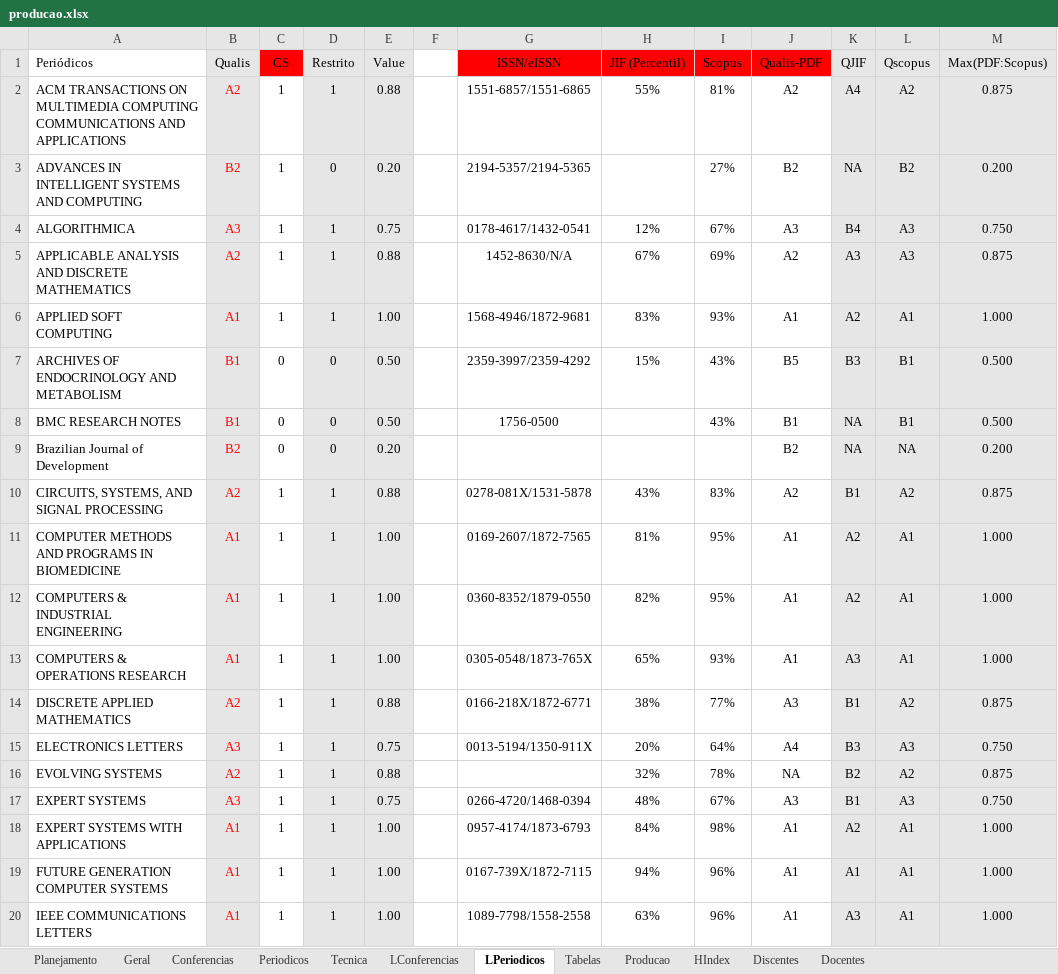
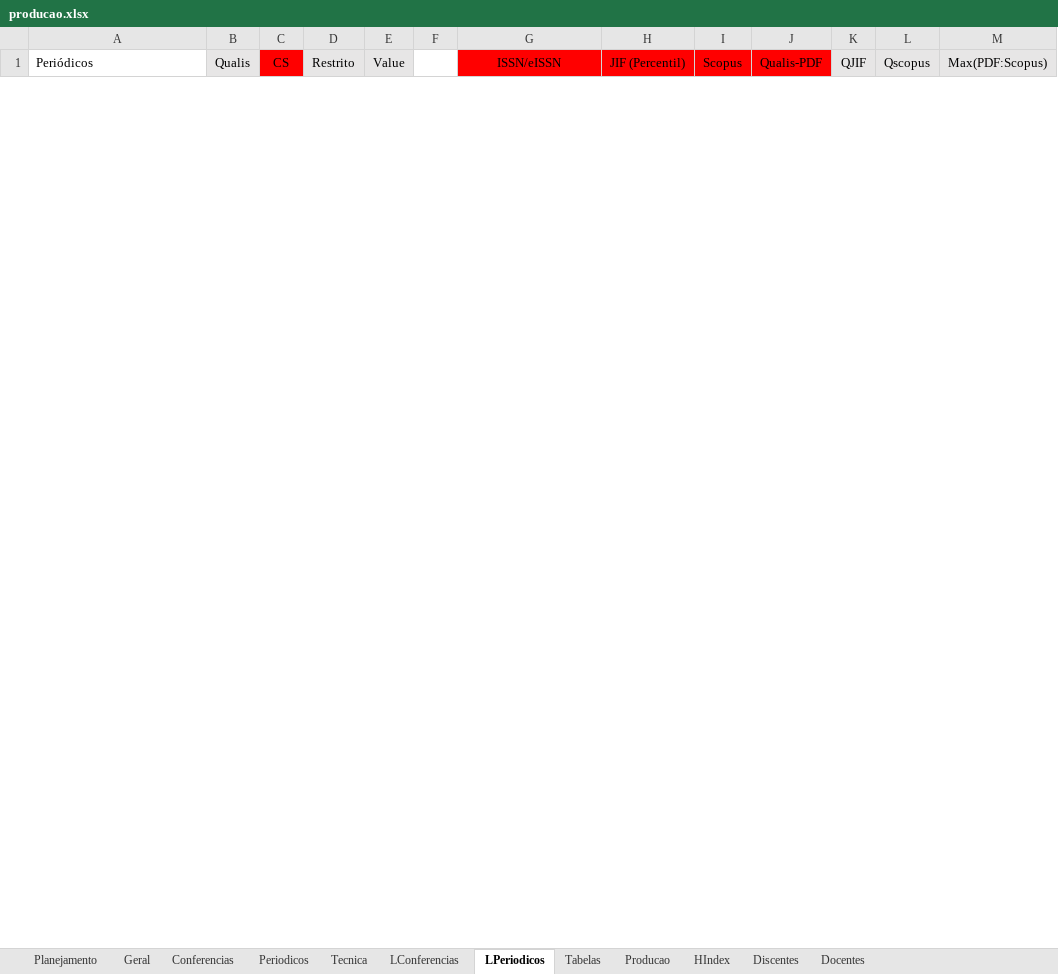
Before and after one commit to AILAB-CEFET-RJ/pondoc, an Excel workbook: source/app/core/producao.xlsx, sheet LPeriodicos, drawn as a sheet; only a part is shown; values as stored, in another font and other column widths than the file's, no borders; removed rows and columns are numbered as before the commit, all else as after; the diff covers the shown part only; the diff names each change by its address in the sheet, - before the commit and + after, or states it on an @@ line.

```diff
--- a/source/app/core/producao.xlsx (sheet LPeriodicos)
+++ b/source/app/core/producao.xlsx (sheet LPeriodicos)
-row 2: ACM TRANSACTIONS ON MULTIMEDIA COMPUTING COMMUNICATIONS AND APPLICATIONS | A2 | 1 | 1 | 0.88 |  | 1551-6857/1551-6865 | 55% | 81% | A2 | A4 | A2 | 0.875
-row 3: ADVANCES IN INTELLIGENT SYSTEMS AND COMPUTING | B2 | 1 | 0 | 0.20 |  | 2194-5357/2194-5365 |  | 27% | B2 | NA | B2 | 0.200
-row 4: ALGORITHMICA | A3 | 1 | 1 | 0.75 |  | 0178-4617/1432-0541 | 12% | 67% | A3 | B4 | A3 | 0.750
-row 5: APPLICABLE ANALYSIS AND DISCRETE MATHEMATICS | A2 | 1 | 1 | 0.88 |  | 1452-8630/N/A | 67% | 69% | A2 | A3 | A3 | 0.875
-row 6: APPLIED SOFT COMPUTING | A1 | 1 | 1 | 1.00 |  | 1568-4946/1872-9681 | 83% | 93% | A1 | A2 | A1 | 1.000
-row 7: ARCHIVES OF ENDOCRINOLOGY AND METABOLISM | B1 | 0 | 0 | 0.50 |  | 2359-3997/2359-4292 | 15% | 43% | B5 | B3 | B1 | 0.500
-row 8: BMC RESEARCH NOTES | B1 | 0 | 0 | 0.50 |  | 1756-0500 |  | 43% | B1 | NA | B1 | 0.500
-row 9: Brazilian Journal of Development | B2 | 0 | 0 | 0.20 |  |  |  |  | B2 | NA | NA | 0.200
-row 10: CIRCUITS, SYSTEMS, AND SIGNAL PROCESSING | A2 | 1 | 1 | 0.88 |  | 0278-081X/1531-5878 | 43% | 83% | A2 | B1 | A2 | 0.875
-row 11: COMPUTER METHODS AND PROGRAMS IN BIOMEDICINE | A1 | 1 | 1 | 1.00 |  | 0169-2607/1872-7565 | 81% | 95% | A1 | A2 | A1 | 1.000
-row 12: COMPUTERS & INDUSTRIAL ENGINEERING | A1 | 1 | 1 | 1.00 |  | 0360-8352/1879-0550 | 82% | 95% | A1 | A2 | A1 | 1.000
-row 13: COMPUTERS & OPERATIONS RESEARCH | A1 | 1 | 1 | 1.00 |  | 0305-0548/1873-765X | 65% | 93% | A1 | A3 | A1 | 1.000
-row 14: DISCRETE APPLIED MATHEMATICS | A2 | 1 | 1 | 0.88 |  | 0166-218X/1872-6771 | 38% | 77% | A3 | B1 | A2 | 0.875
-row 15: ELECTRONICS LETTERS | A3 | 1 | 1 | 0.75 |  | 0013-5194/1350-911X | 20% | 64% | A4 | B3 | A3 | 0.750
-row 16: EVOLVING SYSTEMS | A2 | 1 | 1 | 0.88 |  |  | 32% | 78% | NA | B2 | A2 | 0.875
-row 17: EXPERT SYSTEMS | A3 | 1 | 1 | 0.75 |  | 0266-4720/1468-0394 | 48% | 67% | A3 | B1 | A3 | 0.750
-row 18: EXPERT SYSTEMS WITH APPLICATIONS | A1 | 1 | 1 | 1.00 |  | 0957-4174/1873-6793 | 84% | 98% | A1 | A2 | A1 | 1.000
-row 19: FUTURE GENERATION COMPUTER SYSTEMS | A1 | 1 | 1 | 1.00 |  | 0167-739X/1872-7115 | 94% | 96% | A1 | A1 | A1 | 1.000
-row 20: IEEE COMMUNICATIONS LETTERS | A1 | 1 | 1 | 1.00 |  | 1089-7798/1558-2558 | 63% | 96% | A1 | A3 | A1 | 1.000
```
Also changed, not shown: 8 added rows and 50 removed rows elsewhere in this sheet, sheet Conferencias, sheet Planejamento, sheet Geral, sheet Periodicos, sheet LConferencias, sheet Producao, 2 more sheets, charts or pictures, 7 other files.
